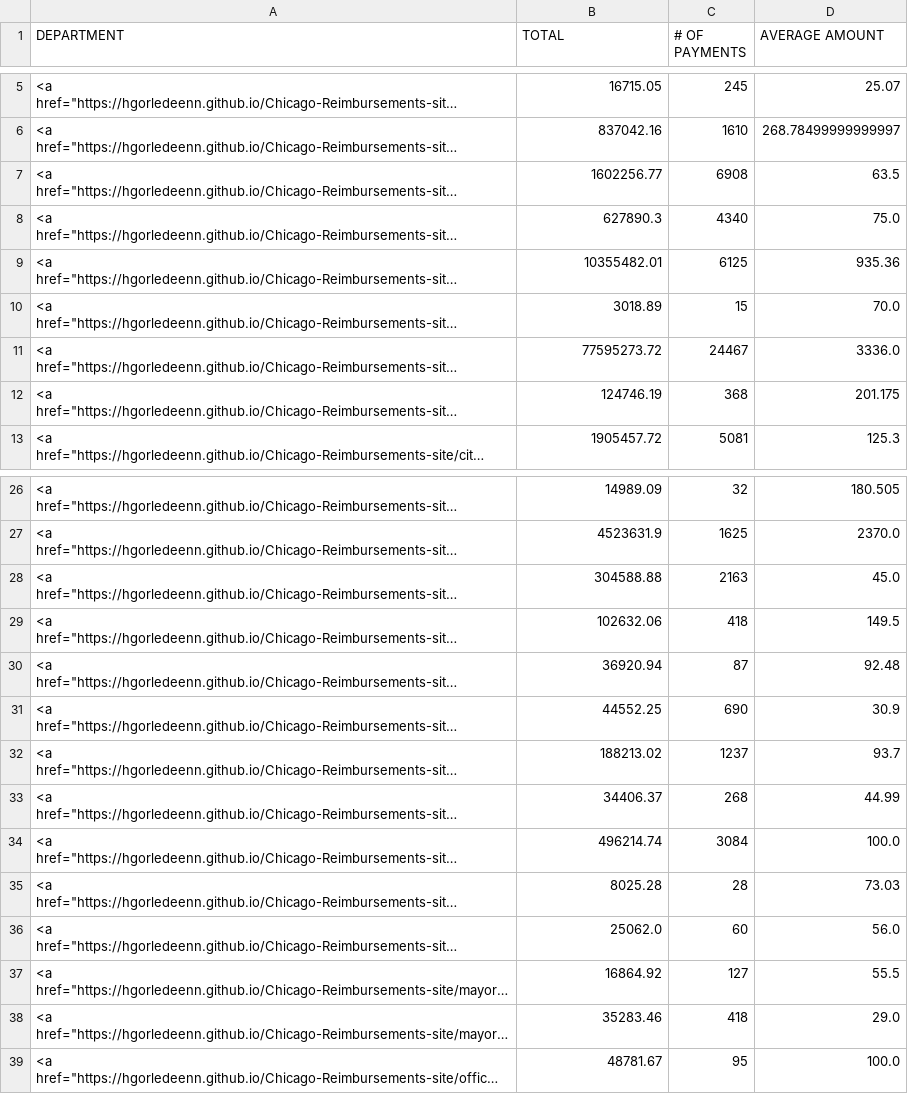
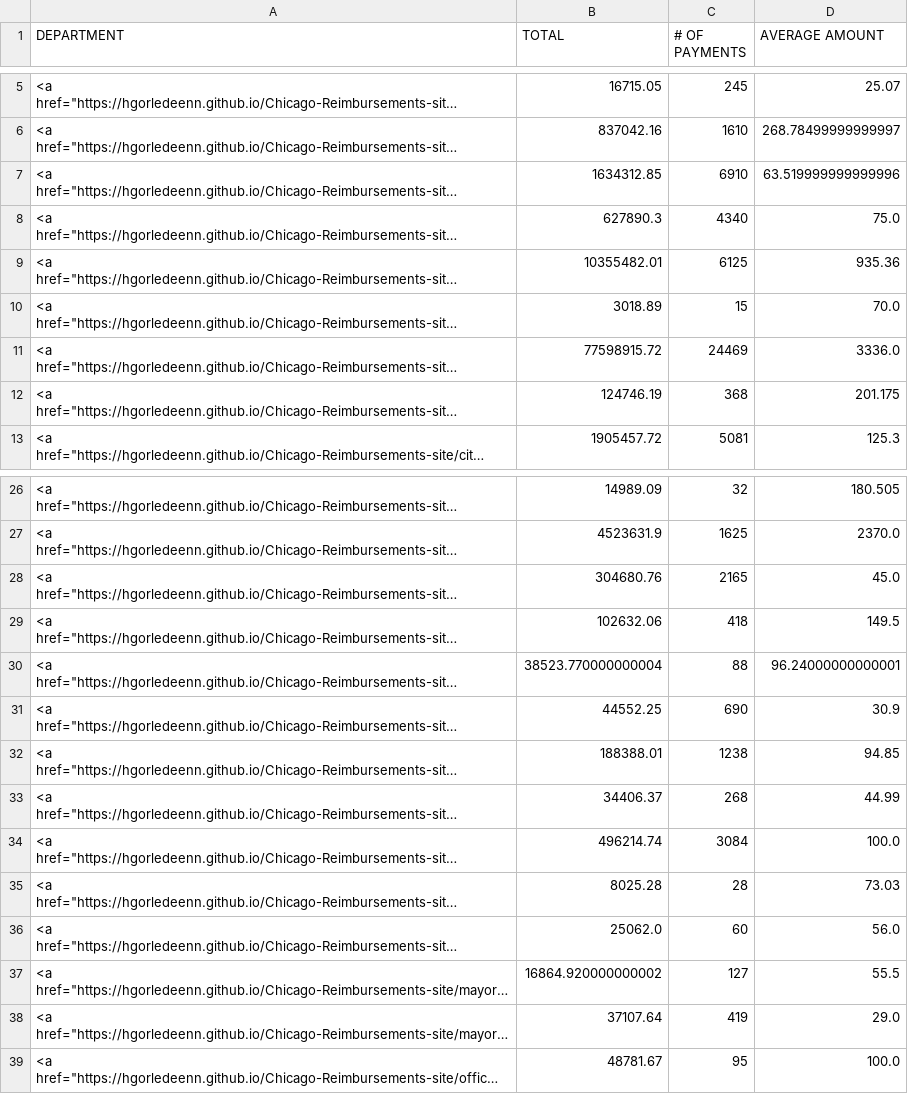
Before and after one commit to hgorledeenn/Chicago-Reimbursements-site, a CSV file: docs/by_department_summary.csv, drawn as a sheet; only a part is shown, gaps mark what is left out; long unchanged cells end in …; the diff names each change by its address in the sheet, - before the commit and + after, or states it on an @@ line.

```diff
--- a/docs/by_department_summary.csv
+++ b/docs/by_department_summary.csv
-B7 (TOTAL): 1602256.77
+B7 (TOTAL): 1634312.85
-C7 (# OF PAYMENTS): 6908
+C7 (# OF PAYMENTS): 6910
-D7 (AVERAGE AMOUNT): 63.5
+D7 (AVERAGE AMOUNT): 63.519999999999996
-B11 (TOTAL): 77595273.72
+B11 (TOTAL): 77598915.72
-C11 (# OF PAYMENTS): 24467
+C11 (# OF PAYMENTS): 24469
-B28 (TOTAL): 304588.88
+B28 (TOTAL): 304680.76
-C28 (# OF PAYMENTS): 2163
+C28 (# OF PAYMENTS): 2165
-B30 (TOTAL): 36920.94
+B30 (TOTAL): 38523.770000000004
-C30 (# OF PAYMENTS): 87
+C30 (# OF PAYMENTS): 88
-D30 (AVERAGE AMOUNT): 92.48
+D30 (AVERAGE AMOUNT): 96.24000000000001
-B32 (TOTAL): 188213.02
+B32 (TOTAL): 188388.01
-C32 (# OF PAYMENTS): 1237
+C32 (# OF PAYMENTS): 1238
-D32 (AVERAGE AMOUNT): 93.7
+D32 (AVERAGE AMOUNT): 94.85
-B37 (TOTAL): 16864.92
+B37 (TOTAL): 16864.920000000002
-B38 (TOTAL): 35283.46
+B38 (TOTAL): 37107.64
-C38 (# OF PAYMENTS): 418
+C38 (# OF PAYMENTS): 419
```
Also changed, not shown: docs/dept-csvs/chicago-department-of-public-health.csv, docs/dept-csvs/department-of-law.csv, 42 other files.
